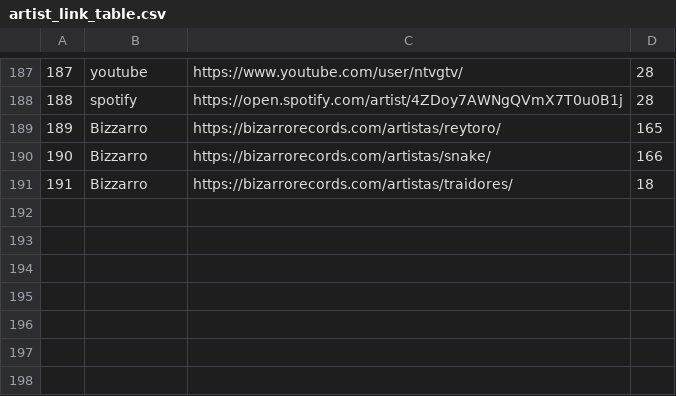
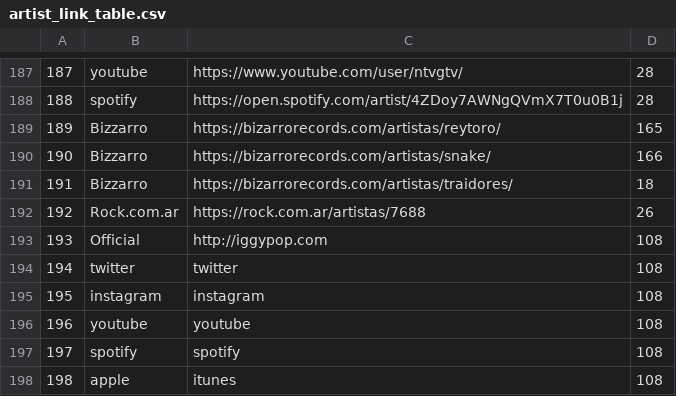
Before and after one commit to Rodolfo-Rodriguez/radio-v2, a CSV file: database/csv_data/artist_link_table.csv, drawn as a sheet; only a part is shown, gaps mark what is left out; the diff names each change by its address in the sheet, - before the commit and + after, or states it on an @@ line.

```diff
--- a/database/csv_data/artist_link_table.csv
+++ b/database/csv_data/artist_link_table.csv
+row 192: 192 | Rock.com.ar | https://rock.com.ar/artistas/7688 | 26
+row 193: 193 | Official | http://iggypop.com | 108
+row 194: 194 | twitter | twitter | 108
+row 195: 195 | instagram | instagram | 108
+row 196: 196 | youtube | youtube | 108
+row 197: 197 | spotify | spotify | 108
+row 198: 198 | apple | itunes | 108
```
Also changed, not shown: database/csv_data/podcast_link_table.csv, database/csv_data/podcast_table.csv, 48 other files.
